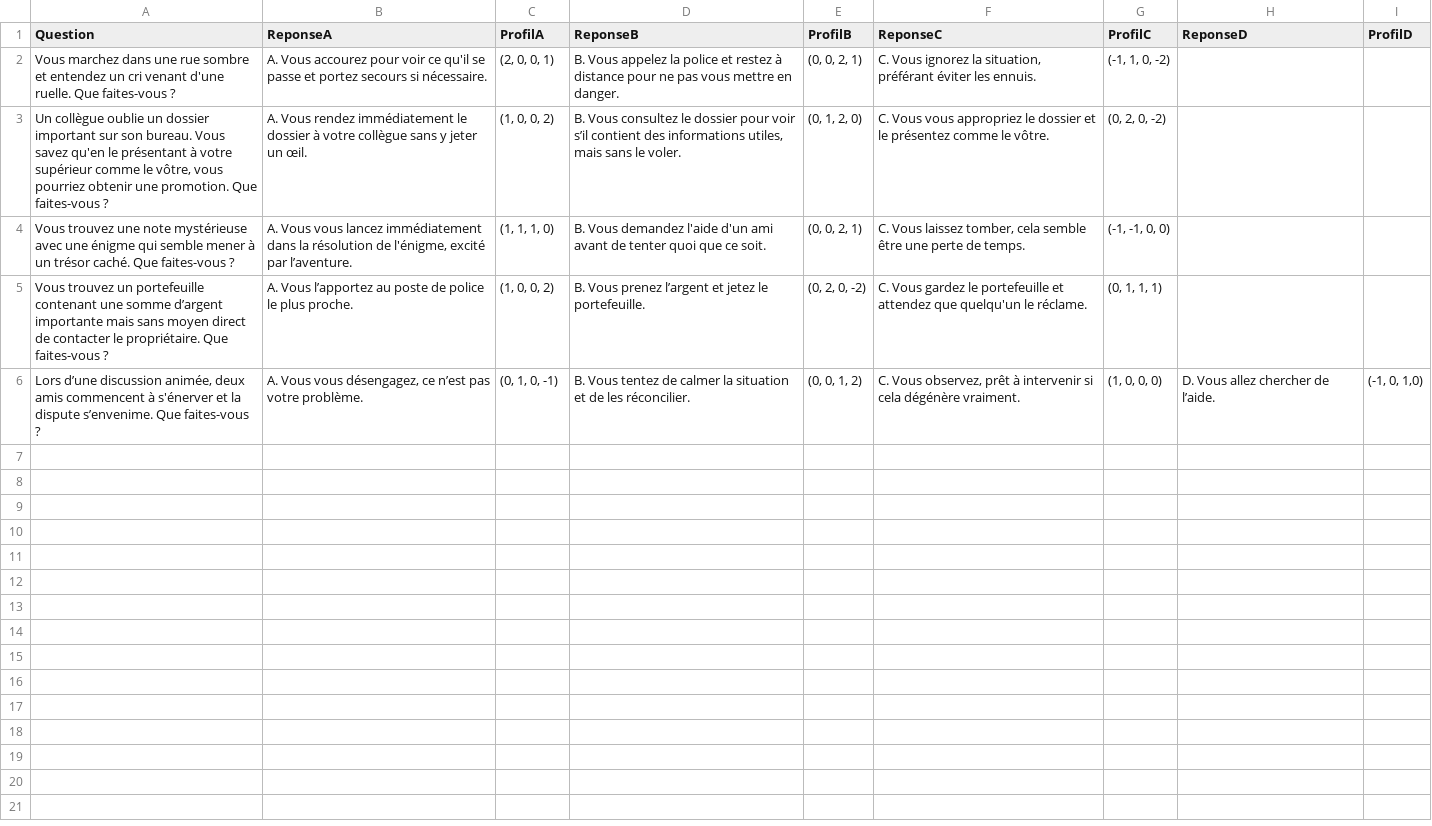
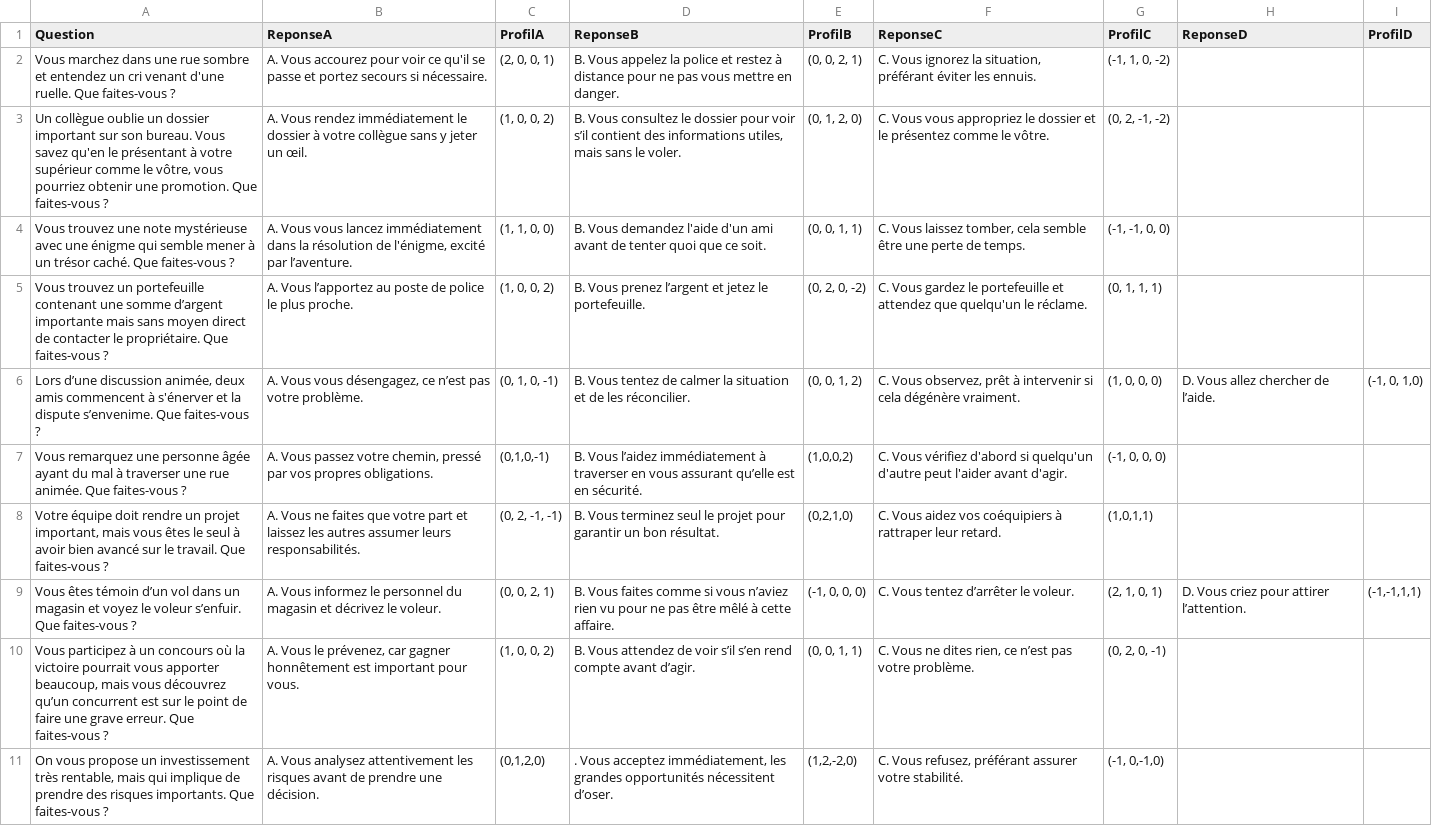
Before and after one commit to Afleur92/choixpeau, a CSV file: data/QCM.csv, drawn as a sheet.

Commit message:
Add files via upload

```diff
--- a/data/QCM.csv
+++ b/data/QCM.csv
@@ -2,5 +2,10 @@ Question;ReponseA;ProfilA;ReponseB;ProfilB;ReponseC;ProfilC;ReponseD;ProfilD
 Vous marchez dans une rue sombre et entendez un cri venant d'une ruelle. Que faites-vous ? ;A. Vous accourez pour voir ce qu'il se passe et portez secours si nécessaire.;(2, 0, 0, 1);B. Vous appelez la police et restez à distance pour ne pas vous mettre en danger. ;(0, 0, 2, 1);C. Vous ignorez la situation, préférant éviter les ennuis. ;(-1, 1, 0, -2)
-Un collègue oublie un dossier important sur son bureau. Vous savez qu'en le présentant à votre supérieur comme le vôtre, vous pourriez obtenir une promotion. Que faites-vous ? ;A. Vous rendez immédiatement le dossier à votre collègue sans y jeter un œil. ;(1, 0, 0, 2);B. Vous consultez le dossier pour voir s’il contient des informations utiles, mais sans le voler. ;(0, 1, 2, 0);C. Vous vous appropriez le dossier et le présentez comme le vôtre. ;(0, 2, 0, -2)
-Vous trouvez une note mystérieuse avec une énigme qui semble mener à un trésor caché. Que faites-vous ? ;A. Vous vous lancez immédiatement dans la résolution de l'énigme, excité par l’aventure. ;(1, 1, 1, 0);B. Vous demandez l'aide d'un ami avant de tenter quoi que ce soit. ;(0, 0, 2, 1);C. Vous laissez tomber, cela semble être une perte de temps. ;(-1, -1, 0, 0)
+Un collègue oublie un dossier important sur son bureau. Vous savez qu'en le présentant à votre supérieur comme le vôtre, vous pourriez obtenir une promotion. Que faites-vous ? ;A. Vous rendez immédiatement le dossier à votre collègue sans y jeter un œil. ;(1, 0, 0, 2);B. Vous consultez le dossier pour voir s’il contient des informations utiles, mais sans le voler. ;(0, 1, 2, 0);C. Vous vous appropriez le dossier et le présentez comme le vôtre. ;(0, 2, -1, -2)
+Vous trouvez une note mystérieuse avec une énigme qui semble mener à un trésor caché. Que faites-vous ? ;A. Vous vous lancez immédiatement dans la résolution de l'énigme, excité par l’aventure. ;(1, 1, 0, 0);B. Vous demandez l'aide d'un ami avant de tenter quoi que ce soit. ;(0, 0, 1, 1);C. Vous laissez tomber, cela semble être une perte de temps. ;(-1, -1, 0, 0)
 Vous trouvez un portefeuille contenant une somme d’argent importante mais sans moyen direct de contacter le propriétaire. Que faites-vous ? ;A. Vous l’apportez au poste de police le plus proche. ;(1, 0, 0, 2);B. Vous prenez l’argent et jetez le portefeuille. ;(0, 2, 0, -2);C. Vous gardez le portefeuille et attendez que quelqu'un le réclame. ;(0, 1, 1, 1)
 Lors d’une discussion animée, deux amis commencent à s'énerver et la dispute s’envenime. Que faites-vous ? ;A. Vous vous désengagez, ce n’est pas votre problème. ;(0, 1, 0, -1);B. Vous tentez de calmer la situation et de les réconcilier. ;(0, 0, 1, 2);C. Vous observez, prêt à intervenir si cela dégénère vraiment. ;(1, 0, 0, 0);D. Vous allez chercher de l’aide.;(-1, 0, 1,0)
+Vous remarquez une personne âgée ayant du mal à traverser une rue animée. Que faites-vous ? ;A. Vous passez votre chemin, pressé par vos propres obligations. ;(0,1,0,-1);B. Vous l’aidez immédiatement à traverser en vous assurant qu’elle est en sécurité. ;(1,0,0,2);C. Vous vérifiez d'abord si quelqu'un d'autre peut l'aider avant d'agir. ;(-1, 0, 0, 0)
+Votre équipe doit rendre un projet important, mais vous êtes le seul à avoir bien avancé sur le travail. Que faites-vous ? ;A. Vous ne faites que votre part et laissez les autres assumer leurs responsabilités. ;(0, 2, -1, -1);B. Vous terminez seul le projet pour garantir un bon résultat.;(0,2,1,0);C. Vous aidez vos coéquipiers à rattraper leur retard.;(1,0,1,1)
+Vous êtes témoin d’un vol dans un magasin et voyez le voleur s’enfuir. Que faites-vous ? ;A. Vous informez le personnel du magasin et décrivez le voleur.;(0, 0, 2, 1);B. Vous faites comme si vous n’aviez rien vu pour ne pas être mêlé à cette affaire.;(-1, 0, 0, 0);C. Vous tentez d’arrêter le voleur.;(2, 1, 0, 1);D. Vous criez pour attirer l’attention.;(-1,-1,1,1)
+Vous participez à un concours où la victoire pourrait vous apporter beaucoup, mais vous découvrez qu’un concurrent est sur le point de faire une grave erreur. Que faites-vous ? ;A. Vous le prévenez, car gagner honnêtement est important pour vous. ;(1, 0, 0, 2);B. Vous attendez de voir s’il s’en rend compte avant d’agir. ;(0, 0, 1, 1);C. Vous ne dites rien, ce n’est pas votre problème.;(0, 2, 0, -1)
+On vous propose un investissement très rentable, mais qui implique de prendre des risques importants. Que faites-vous ? ;A. Vous analysez attentivement les risques avant de prendre une décision. ;(0,1,2,0);. Vous acceptez immédiatement, les grandes opportunités nécessitent d’oser.;(1,2,-2,0);C. Vous refusez, préférant assurer votre stabilité.;(-1, 0,-1,0)
```
